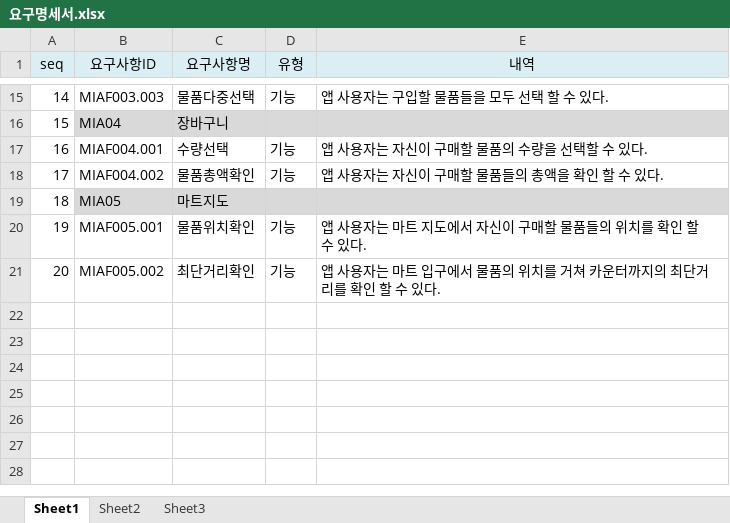
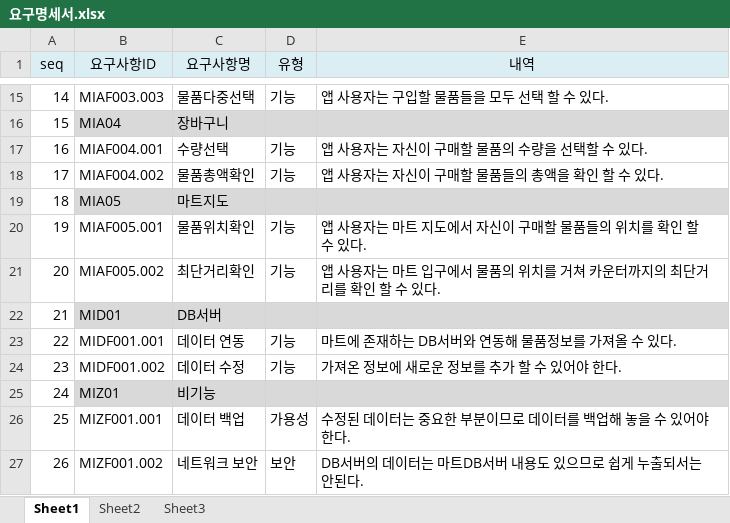
Before and after one commit to Jae-Hyun-Park/Tutorial_Test, an Excel workbook: 요구명세서.xlsx, sheet Sheet1, drawn as a sheet; only a part is shown, gaps mark what is left out; values as stored, in another font and other column widths than the file's, no borders; the diff names each change by its address in the sheet, - before the commit and + after, or states it on an @@ line.

Commit message:
Add files via upload

```diff
--- a/요구명세서.xlsx (sheet Sheet1)
+++ b/요구명세서.xlsx (sheet Sheet1)
+row 22: 21 | MID01 | DB서버
+row 23: 22 | MIDF001.001 | 데이터 연동 | 기능 | 마트에 존재하는 DB서버와 연동해 물품정보를 가져올 수 있다.
+row 24: 23 | MIDF001.002 | 데이터 수정 | 기능 | 가져온 정보에 새로운 정보를 추가 할 수 있어야 한다.
+row 25: 24 | MIZ01 | 비기능
+row 26: 25 | MIZF001.001 | 데이터 백업 | 가용성 | 수정된 데이터는 중요한 부분이므로 데이터를 백업해 놓을 수 있어야 한다.
+row 27: 26 | MIZF001.002 | 네트워크 보안 | 보안 | DB서버의 데이터는 마트DB서버 내용도 있으므로 쉽게 누출되서는 안된다.
```
